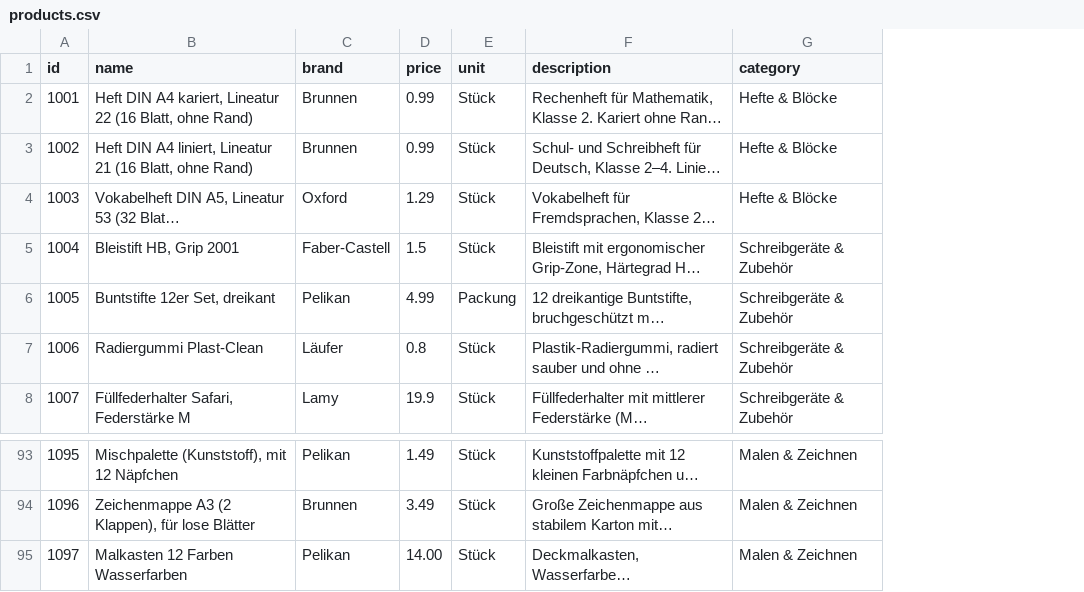
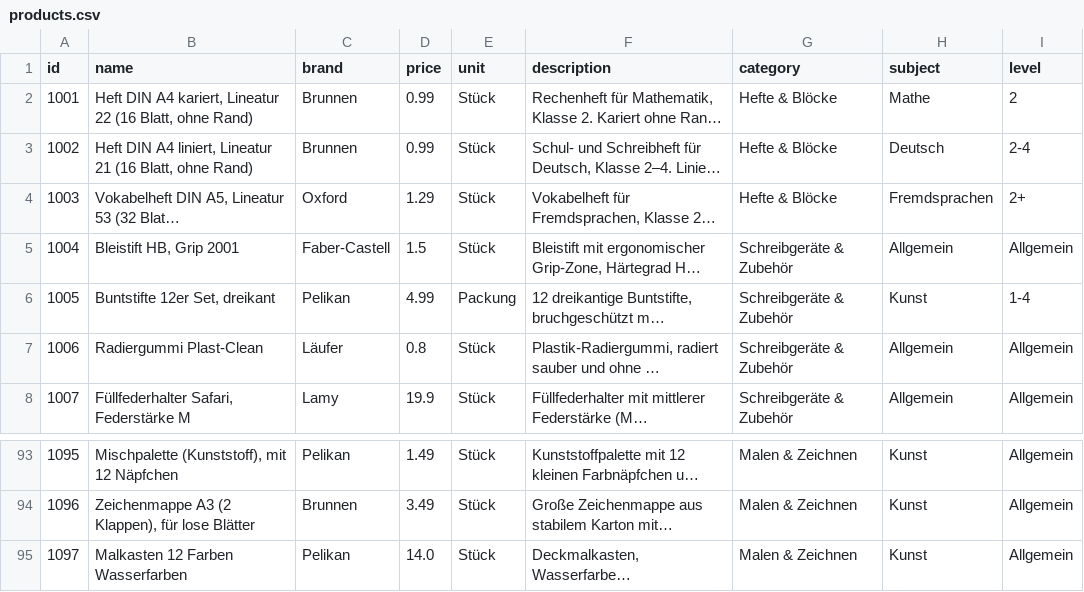
Before and after one commit to magrimuc/project-ds-end-to-end-v2, a CSV file: data/products.csv, drawn as a sheet; only a part is shown, gaps mark what is left out; long unchanged cells end in …; the diff names each change by its address in the sheet, - before the commit and + after, or states it on an @@ line.

Commit message:
Enrich products.csv with subject and level columns

```diff
--- a/data/products.csv
+++ b/data/products.csv
+column H (subject), rows 2-8: Mathe | Deutsch | Fremdsprachen | Allgemein | Kunst | Allgemein | Allgemein; rows 93-95: all Kunst
+column I (level), rows 2-8: 2 | 2-4 | 2+ | Allgemein | 1-4 | Allgemein | Allgemein; rows 93-95: all Allgemein
-D95 (price): 14.00
+D95 (price): 14.0
```
Also changed, not shown: 1 other file.
